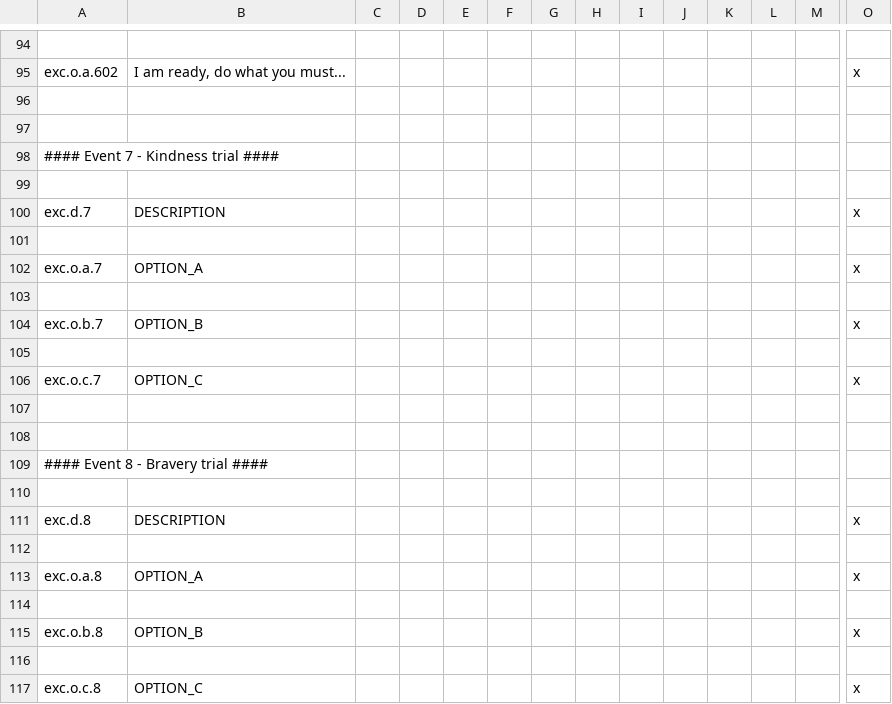
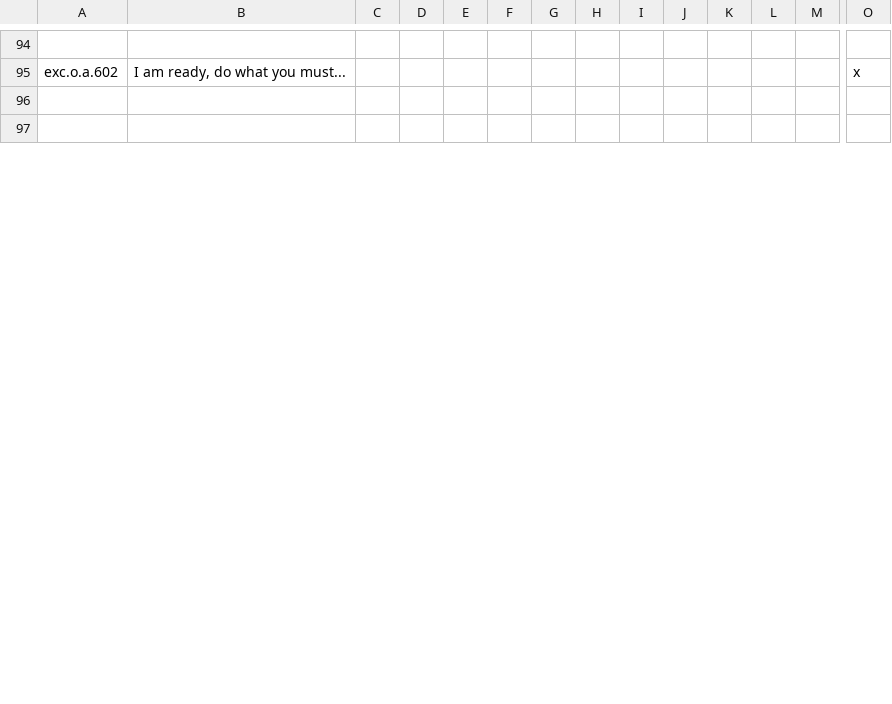
Before and after one commit to AdvLeon/legacy_of_king_arthur_dev, a CSV file: localisation/adv_excalibur_events.csv, drawn as a sheet; only a part is shown, gaps mark what is left out; rows hold the shown columns only; the diff covers the shown part only; the diff names each change by its address in the sheet, - before the commit and + after, or states it on an @@ line.

Commit message:
Removed Hidden Events

```diff
--- a/localisation/adv_excalibur_events.csv
+++ b/localisation/adv_excalibur_events.csv
-row 98: #### Event 7 - Kindness trial ####
-row 99: (empty)
-row 100: exc.d.7 | DESCRIPTION |  |  |  |  |  |  |  |  |  |  |  | x
-row 101: (empty)
-row 102: exc.o.a.7 | OPTION_A |  |  |  |  |  |  |  |  |  |  |  | x
-row 103: (empty)
-row 104: exc.o.b.7 | OPTION_B |  |  |  |  |  |  |  |  |  |  |  | x
-row 105: (empty)
-row 106: exc.o.c.7 | OPTION_C |  |  |  |  |  |  |  |  |  |  |  | x
-row 107: (empty)
-row 108: (empty)
-row 109: #### Event 8 - Bravery trial ####
-row 110: (empty)
-row 111: exc.d.8 | DESCRIPTION |  |  |  |  |  |  |  |  |  |  |  | x
-row 112: (empty)
-row 113: exc.o.a.8 | OPTION_A |  |  |  |  |  |  |  |  |  |  |  | x
-row 114: (empty)
-row 115: exc.o.b.8 | OPTION_B |  |  |  |  |  |  |  |  |  |  |  | x
-row 116: (empty)
-row 117: exc.o.c.8 | OPTION_C |  |  |  |  |  |  |  |  |  |  |  | x
```
Also changed, not shown: 79 removed rows elsewhere in this file.
